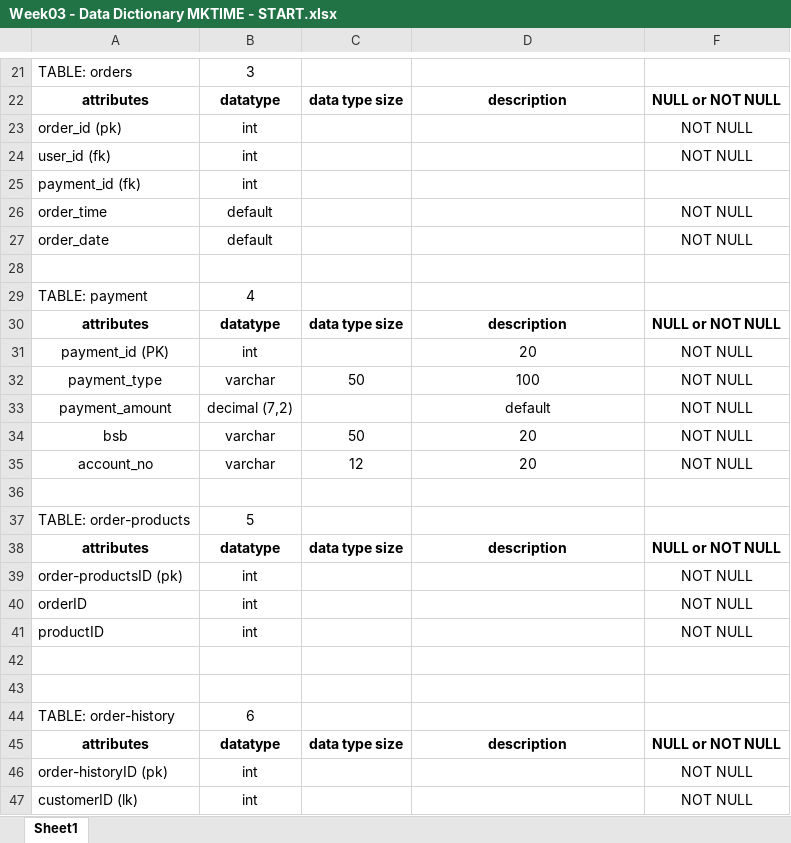
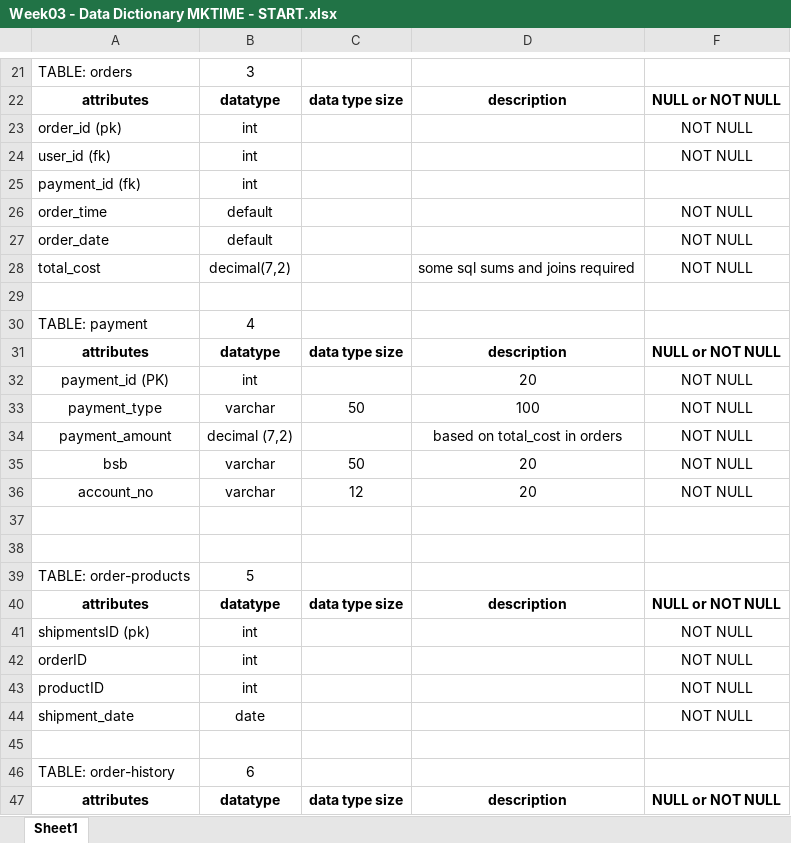
Before and after one commit to aagb1884/Codespace, an Excel workbook: Relational Databases/Week 3/Week03 - Data Dictionary MKTIME - START.xlsx, sheet Sheet1, drawn as a sheet; only a part is shown, gaps mark what is left out; the shorter side is filled out with more unchanged rows; values as stored, in another font and other column widths than the file's, no borders; addresses are those after the commit; the diff names each change by its address in the sheet, - before the commit and + after, or states it on an @@ line.

```diff
--- a/Relational Databases/Week 3/Week03 - Data Dictionary MKTIME - START.xlsx (sheet Sheet1)
+++ b/Relational Databases/Week 3/Week03 - Data Dictionary MKTIME - START.xlsx (sheet Sheet1)
+row 28: total_cost | decimal(7,2) |  | some sql sums and joins required | NOT NULL
-D34: default
+D34: based on total_cost in orders
+row 38: (empty)
-A41: order-productsID (pk)
+A41: shipmentsID (pk)
-row 44: (empty)
+row 44: shipment_date | date |  |  | NOT NULL
```
Also changed, not shown: 2 other files.
